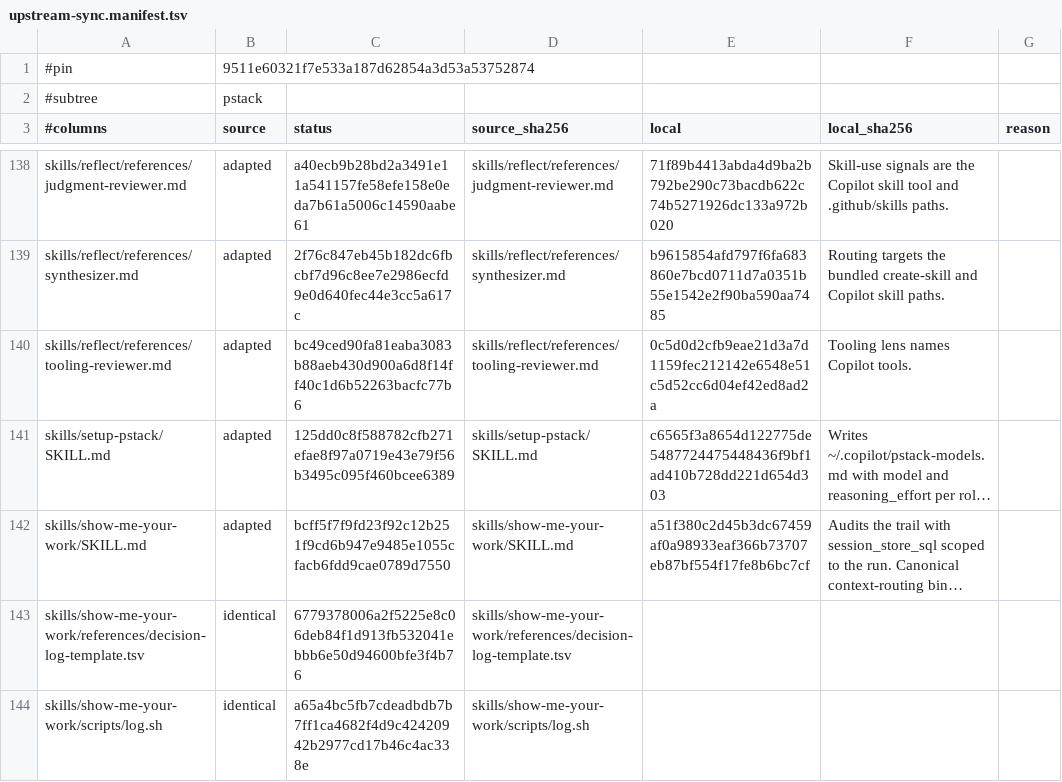
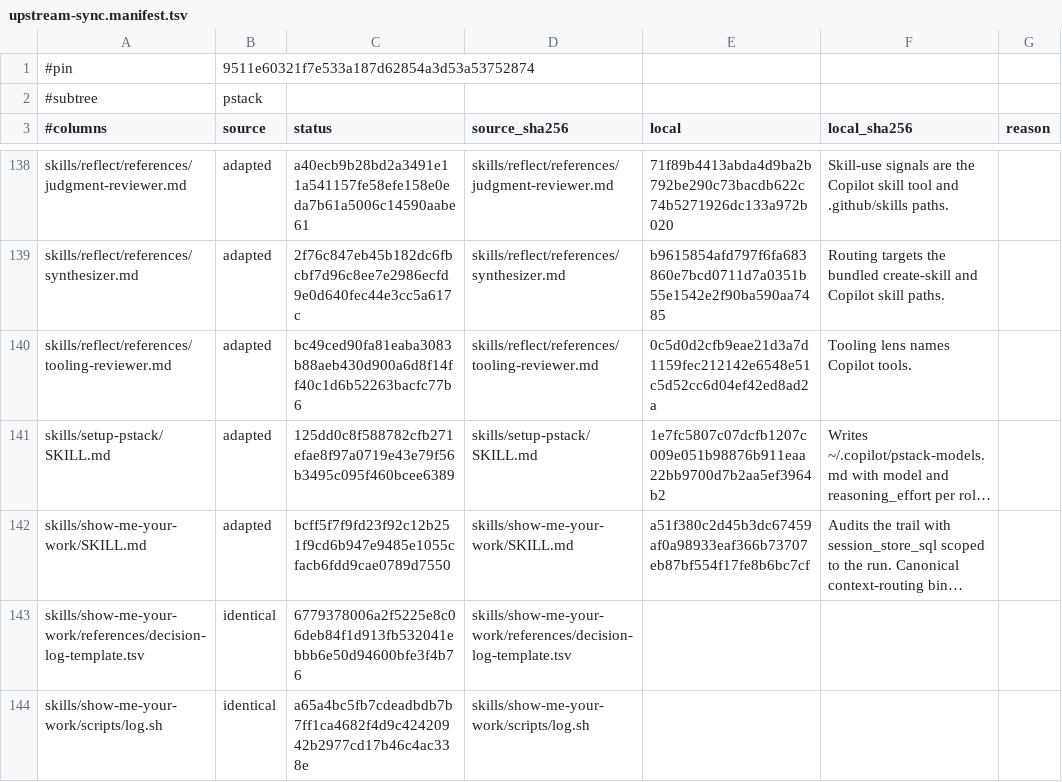
Before and after one commit to doublexmax/pstack-copilot, a TSV file: scripts/upstream-sync.manifest.tsv, drawn as a sheet; only a part is shown, gaps mark what is left out; long unchanged cells end in …; the diff names each change by its address in the sheet, - before the commit and + after, or states it on an @@ line.

```diff
--- a/scripts/upstream-sync.manifest.tsv
+++ b/scripts/upstream-sync.manifest.tsv
-E141 (local): c6565f3a8654d122775de5487724475448436f9bf1ad410b728dd221d654d303
+E141 (local): 1e7fc5807c07dcfb1207c009e051b98876b911eaa22bb9700d7b2aa5ef3964b2
```
Also changed, not shown: 11 other files.
